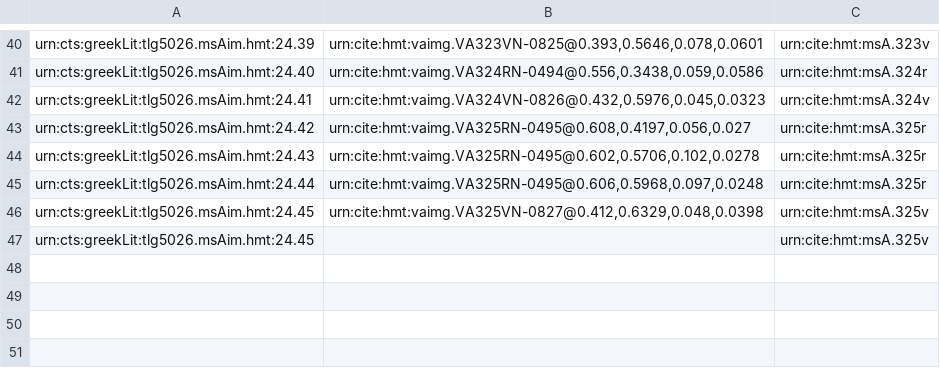
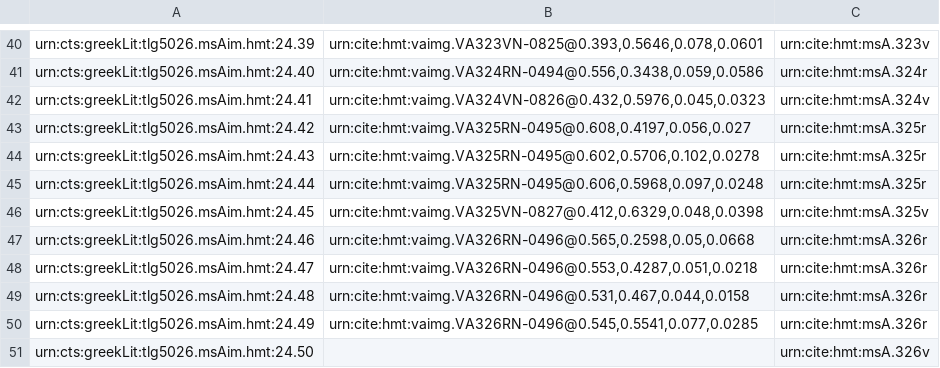
Before and after one commit to hmteditors/il24-all, a CSV file: collections/venA-intermarginal.csv, drawn as a sheet; only a part is shown, gaps mark what is left out.

Commit message:
Update venA-intermarginal.csv

```diff
--- a/collections/venA-intermarginal.csv
+++ b/collections/venA-intermarginal.csv
@@ -46,2 +46,6 @@ urn:cts:greekLit:tlg5026.msAim.hmt:24.44,"urn:cite:hmt:vaimg.VA325RN-0495@0.606,
 urn:cts:greekLit:tlg5026.msAim.hmt:24.45,"urn:cite:hmt:vaimg.VA325VN-0827@0.412,0.6329,0.048,0.0398",urn:cite:hmt:msA.325v
-urn:cts:greekLit:tlg5026.msAim.hmt:24.45,"",urn:cite:hmt:msA.325v
+urn:cts:greekLit:tlg5026.msAim.hmt:24.46,"urn:cite:hmt:vaimg.VA326RN-0496@0.565,0.2598,0.05,0.0668",urn:cite:hmt:msA.326r
+urn:cts:greekLit:tlg5026.msAim.hmt:24.47,"urn:cite:hmt:vaimg.VA326RN-0496@0.553,0.4287,0.051,0.0218",urn:cite:hmt:msA.326r
+urn:cts:greekLit:tlg5026.msAim.hmt:24.48,"urn:cite:hmt:vaimg.VA326RN-0496@0.531,0.467,0.044,0.0158",urn:cite:hmt:msA.326r
+urn:cts:greekLit:tlg5026.msAim.hmt:24.49,"urn:cite:hmt:vaimg.VA326RN-0496@0.545,0.5541,0.077,0.0285",urn:cite:hmt:msA.326r
+urn:cts:greekLit:tlg5026.msAim.hmt:24.50,"",urn:cite:hmt:msA.326v
```
